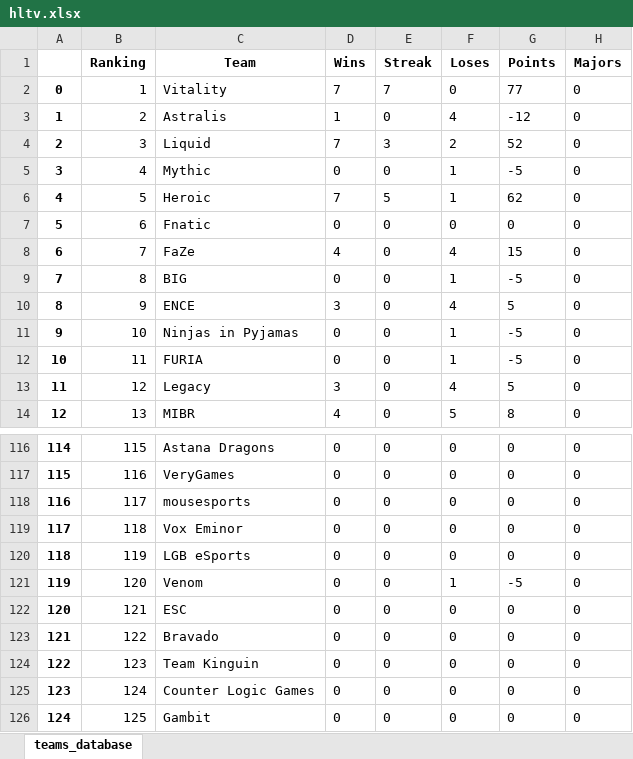
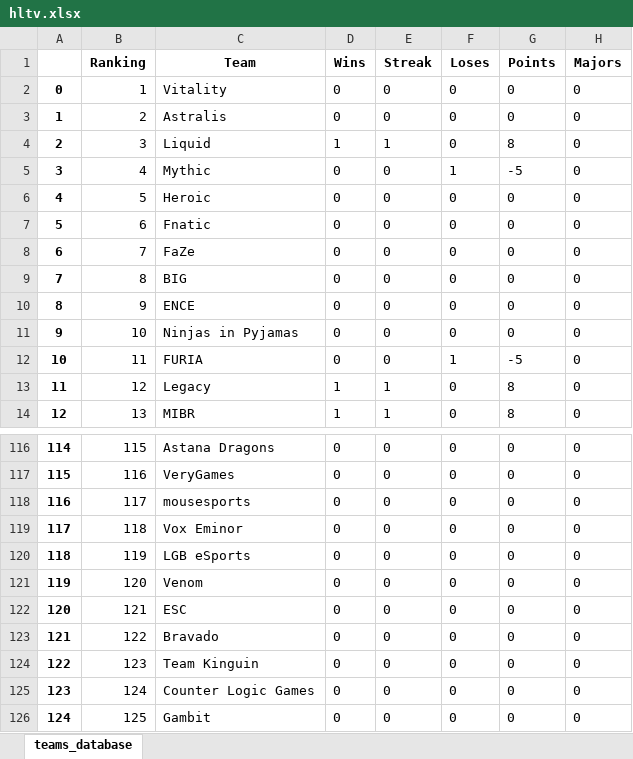
Before and after one commit to kilzys/cs_teams_manager, an Excel workbook: hltv.xlsx, sheet teams_database, drawn as a sheet; only a part is shown, gaps mark what is left out; values as stored, in another font and other column widths than the file's, no borders; the diff covers the shown part only; the diff names each change by its address in the sheet, - before the commit and + after, or states it on an @@ line.

```diff
--- a/hltv.xlsx (sheet teams_database)
+++ b/hltv.xlsx (sheet teams_database)
-D2 (Wins): 7
+D2 (Wins): 0
-E2 (Streak): 7
+E2 (Streak): 0
-G2 (Points): 77
+G2 (Points): 0
-D3 (Wins): 1
+D3 (Wins): 0
-F3 (Loses): 4
+F3 (Loses): 0
-G3 (Points): -12
+G3 (Points): 0
-D4 (Wins): 7
+D4 (Wins): 1
-E4 (Streak): 3
+E4 (Streak): 1
-F4 (Loses): 2
+F4 (Loses): 0
-G4 (Points): 52
+G4 (Points): 8
-D6 (Wins): 7
+D6 (Wins): 0
-E6 (Streak): 5
+E6 (Streak): 0
-F6 (Loses): 1
+F6 (Loses): 0
-G6 (Points): 62
+G6 (Points): 0
-D8 (Wins): 4
+D8 (Wins): 0
-F8 (Loses): 4
+F8 (Loses): 0
-G8 (Points): 15
+G8 (Points): 0
-F9 (Loses): 1
+F9 (Loses): 0
-G9 (Points): -5
+G9 (Points): 0
-D10 (Wins): 3
+D10 (Wins): 0
-F10 (Loses): 4
+F10 (Loses): 0
-G10 (Points): 5
+G10 (Points): 0
-F11 (Loses): 1
+F11 (Loses): 0
-G11 (Points): -5
+G11 (Points): 0
-D13 (Wins): 3
+D13 (Wins): 1
-E13:E14 (Streak): 0
+E13:E14 (Streak): 1
-F13 (Loses): 4
+F13 (Loses): 0
-G13 (Points): 5
+G13 (Points): 8
-D14 (Wins): 4
+D14 (Wins): 1
-F14 (Loses): 5
+F14 (Loses): 0
-F121 (Loses): 1
+F121 (Loses): 0
-G121 (Points): -5
+G121 (Points): 0
```
Also changed, not shown: 235 edited cells and cell formats elsewhere in this sheet, 1 other file.
